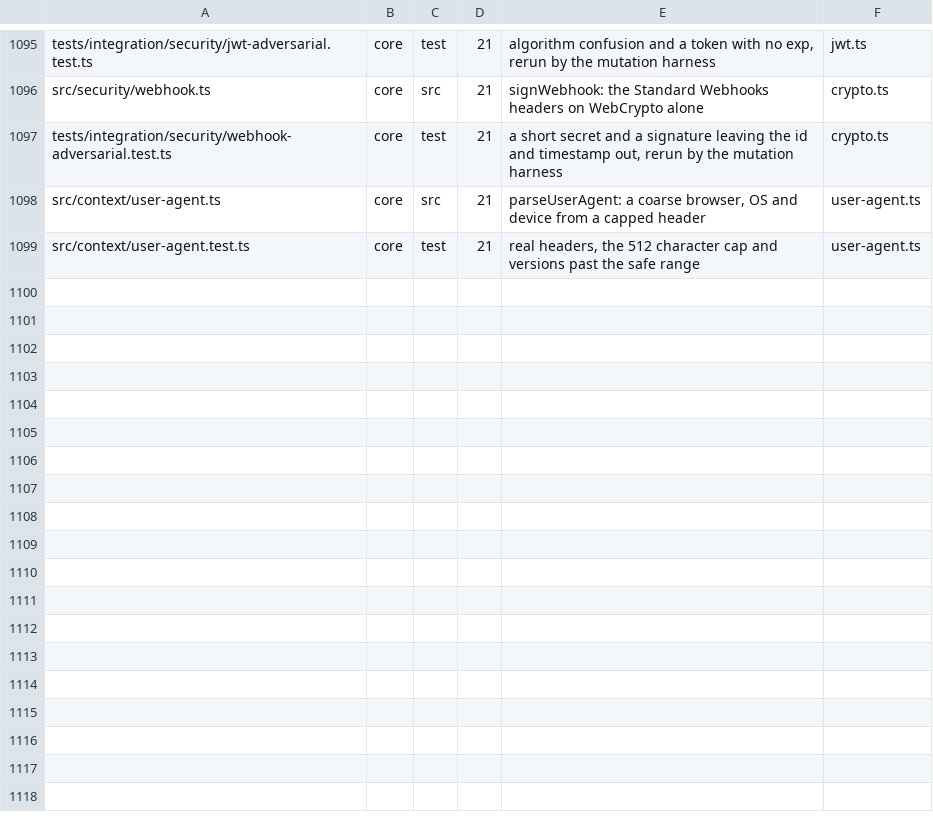
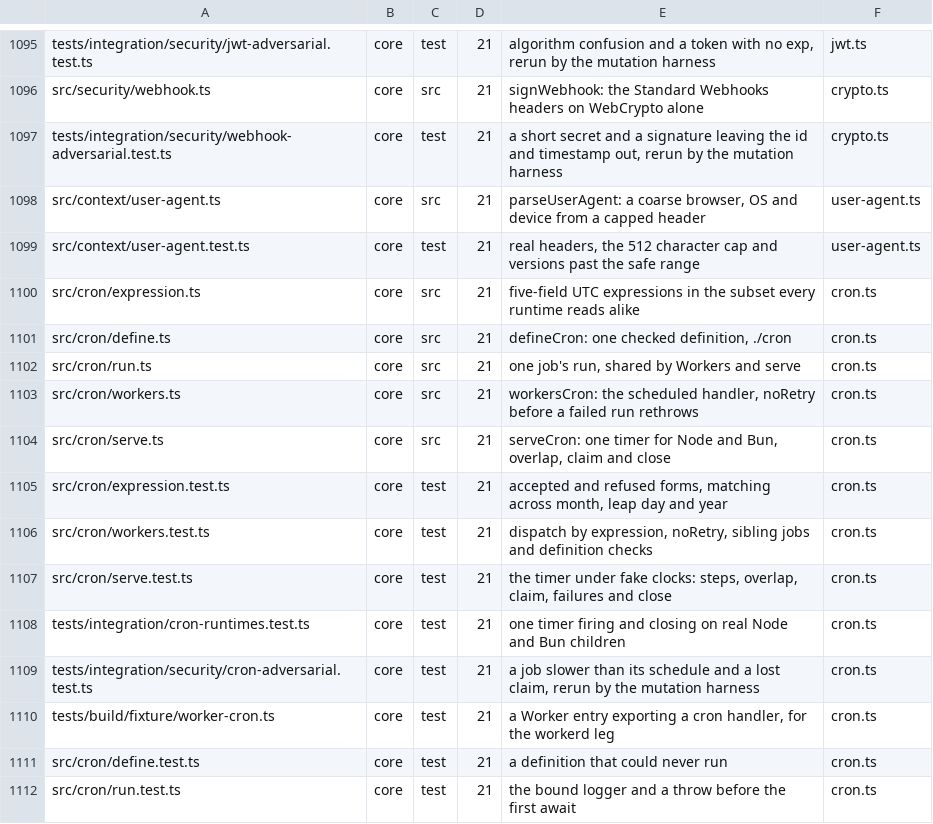
Before and after one commit to lovrozagar/honey, a TSV file: blueprint/files.tsv, drawn as a sheet; only a part is shown, gaps mark what is left out.

Commit message:
feat(core): run scheduled jobs on workers, node and bun
defineCron holds one schedule definition. workersCron runs it from a
cron trigger, and serveCron runs it on one timer for Node and Bun that
sleeps at most a minute, so it cannot overflow and corrects itself after
a suspend or a clock step.

Expressions take only the subset every runtime reads alike. A numeric
weekday, both day fields and dates that never occur throw at definition,
since each would otherwise fire differently or not at all.

A Worker's scheduled or queue function now moves onto the default export.
Before, workerd saw a named entrypoint and a trigger reached nothing; a
real workerd leg proves the job runs through a built entry.

The sdk budgets count the gateway's json route from the earlier
route-tree change.

```diff
--- a/blueprint/files.tsv
+++ b/blueprint/files.tsv
@@ -1099 +1099,14 @@ src/context/user-agent.ts	core	src	21	parseUserAgent: a coarse browser, OS and d
 src/context/user-agent.test.ts	core	test	21	real headers, the 512 character cap and versions past the safe range	user-agent.ts
+src/cron/expression.ts	core	src	21	five-field UTC expressions in the subset every runtime reads alike	cron.ts
+src/cron/define.ts	core	src	21	defineCron: one checked definition, ./cron	cron.ts
+src/cron/run.ts	core	src	21	one job's run, shared by Workers and serve	cron.ts
+src/cron/workers.ts	core	src	21	workersCron: the scheduled handler, noRetry before a failed run rethrows	cron.ts
+src/cron/serve.ts	core	src	21	serveCron: one timer for Node and Bun, overlap, claim and close	cron.ts
+src/cron/expression.test.ts	core	test	21	accepted and refused forms, matching across month, leap day and year	cron.ts
+src/cron/workers.test.ts	core	test	21	dispatch by expression, noRetry, sibling jobs and definition checks	cron.ts
+src/cron/serve.test.ts	core	test	21	the timer under fake clocks: steps, overlap, claim, failures and close	cron.ts
+tests/integration/cron-runtimes.test.ts	core	test	21	one timer firing and closing on real Node and Bun children	cron.ts
+tests/integration/security/cron-adversarial.test.ts	core	test	21	a job slower than its schedule and a lost claim, rerun by the mutation harness	cron.ts
+tests/build/fixture/worker-cron.ts	core	test	21	a Worker entry exporting a cron handler, for the workerd leg	cron.ts
+src/cron/define.test.ts	core	test	21	a definition that could never run	cron.ts
+src/cron/run.test.ts	core	test	21	the bound logger and a throw before the first await	cron.ts
```
Also changed, not shown: 35 other files.
